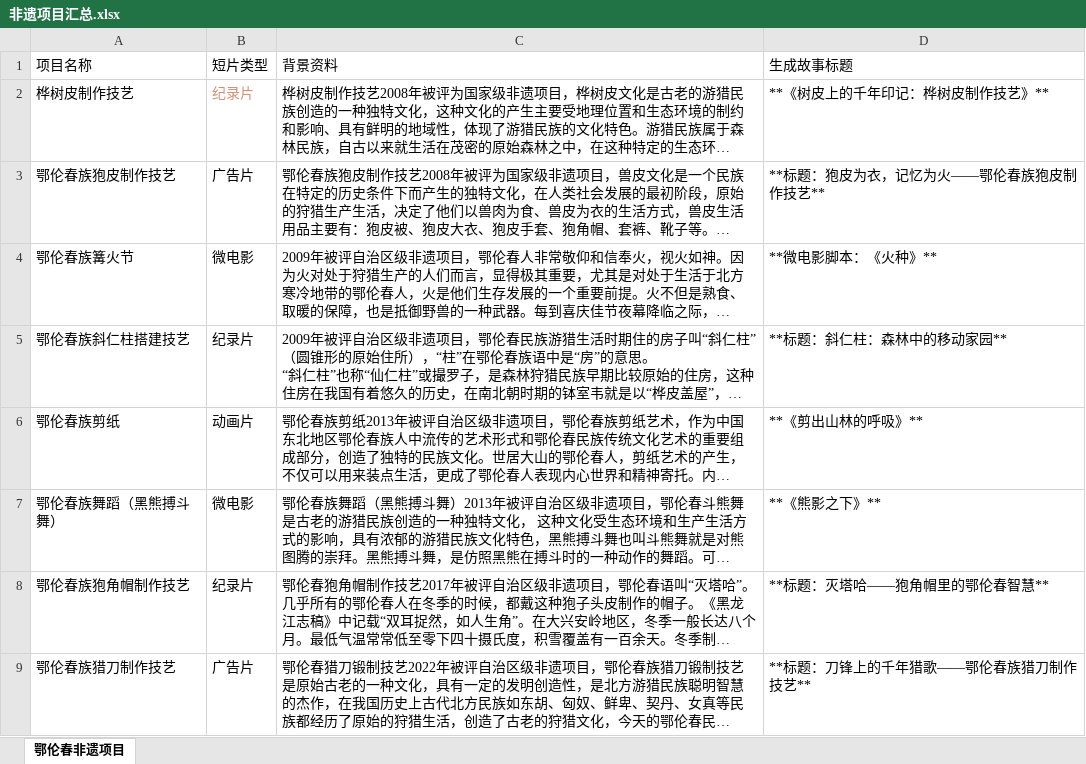
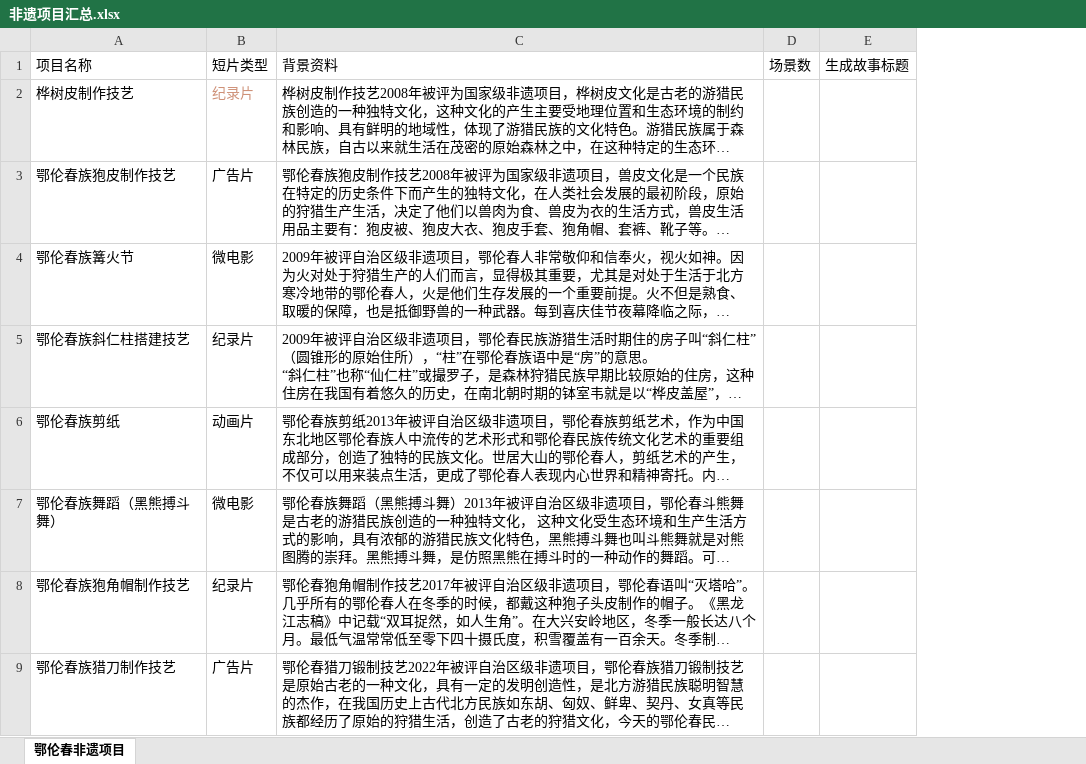
Before and after one commit to xiangbing911/DICH, an Excel workbook: 非遗项目汇总.xlsx, sheet 鄂伦春非遗项目, drawn as a sheet; only a part is shown; long unchanged cells end in …; values as stored, in another font and other column widths than the file's, no borders; removed rows and columns are numbered as before the commit, all else as after; the diff names each change by its address in the sheet, - before the commit and + after, or states it on an @@ line.

```diff
--- a/非遗项目汇总.xlsx (sheet 鄂伦春非遗项目)
+++ b/非遗项目汇总.xlsx (sheet 鄂伦春非遗项目)
-column D, rows 1-9: 生成故事标题 | **《树皮上的千年印记：桦树皮制作技艺》** | **标题：狍皮为衣，记忆为火——鄂伦春族狍皮制作技艺** | **微电影脚本：《火种》** | **标题：斜仁柱：森林中的移动家园** | **《剪出山林的呼吸》** | **《熊影之下》** | **标题：灭塔哈——狍角帽里的鄂伦春智慧** | **标题：刀锋上的千年猎歌——鄂伦春族猎刀制作技艺**
+column D, row 1: 场景数
+column E, row 1: 生成故事标题
```
Also changed, not shown: 3 other files.
